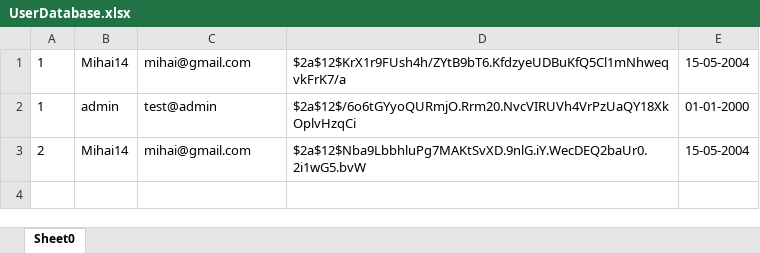
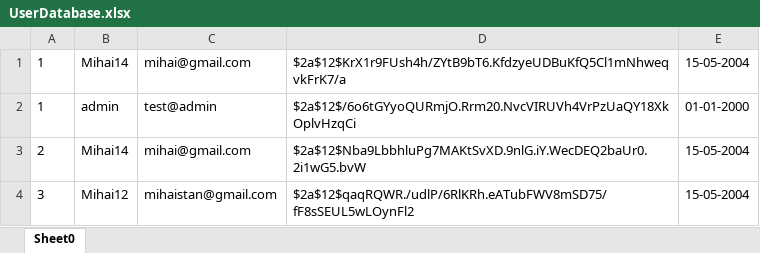
Before and after one commit to StefanGherghel2004/ZTH-Team-Deltaspace, an Excel workbook: App/CLI-backend/databases/UserDatabase.xlsx, sheet Sheet0, drawn as a sheet; values as stored, in another font and other column widths than the file's, no borders; the diff names each change by its address in the sheet, - before the commit and + after, or states it on an @@ line.

```diff
--- a/App/CLI-backend/databases/UserDatabase.xlsx (sheet Sheet0)
+++ b/App/CLI-backend/databases/UserDatabase.xlsx (sheet Sheet0)
+row 4: 3 | Mihai12 | mihaistan@gmail.com | $2a$12$qaqRQWR./udlP/6RlKRh.eATubFWV8mSD75/fF8sSEUL5wLOynFl2 | 15-05-2004
```
Also changed, not shown: 37 other files.
